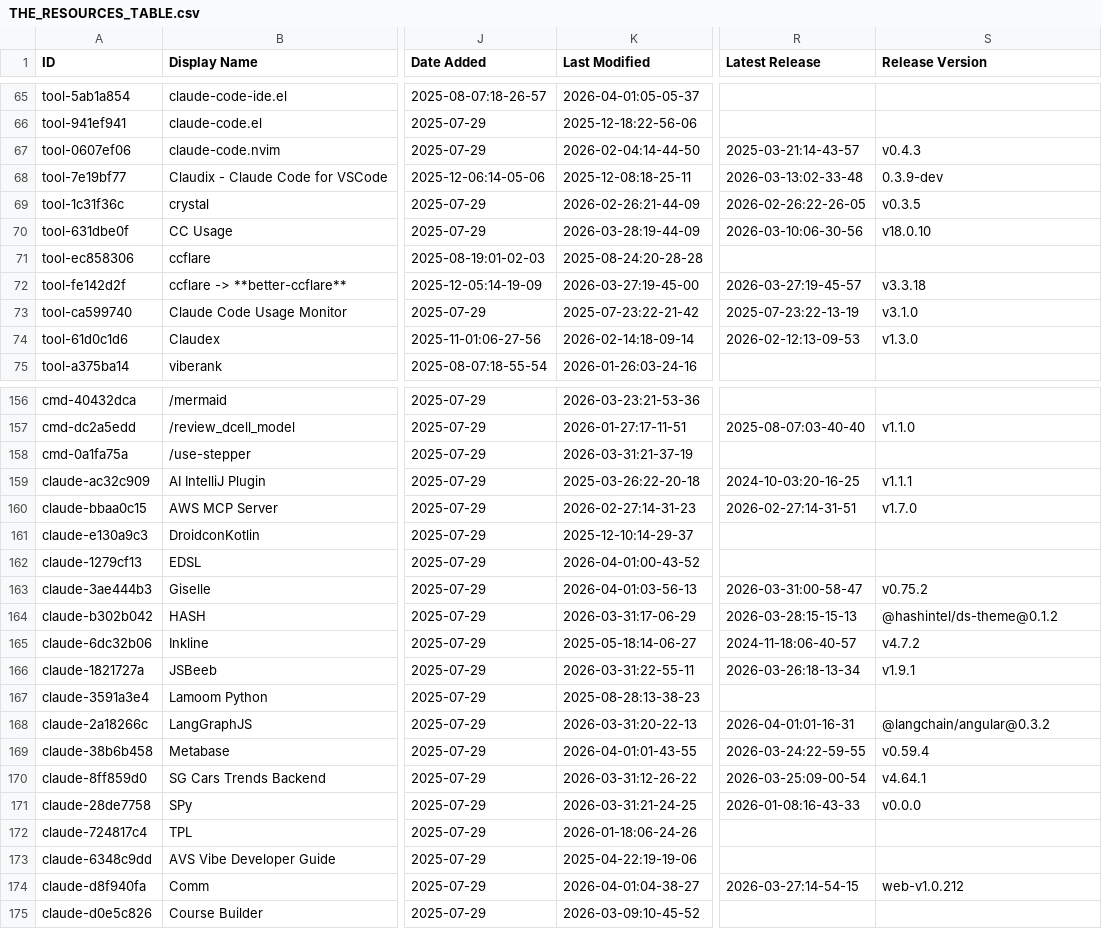
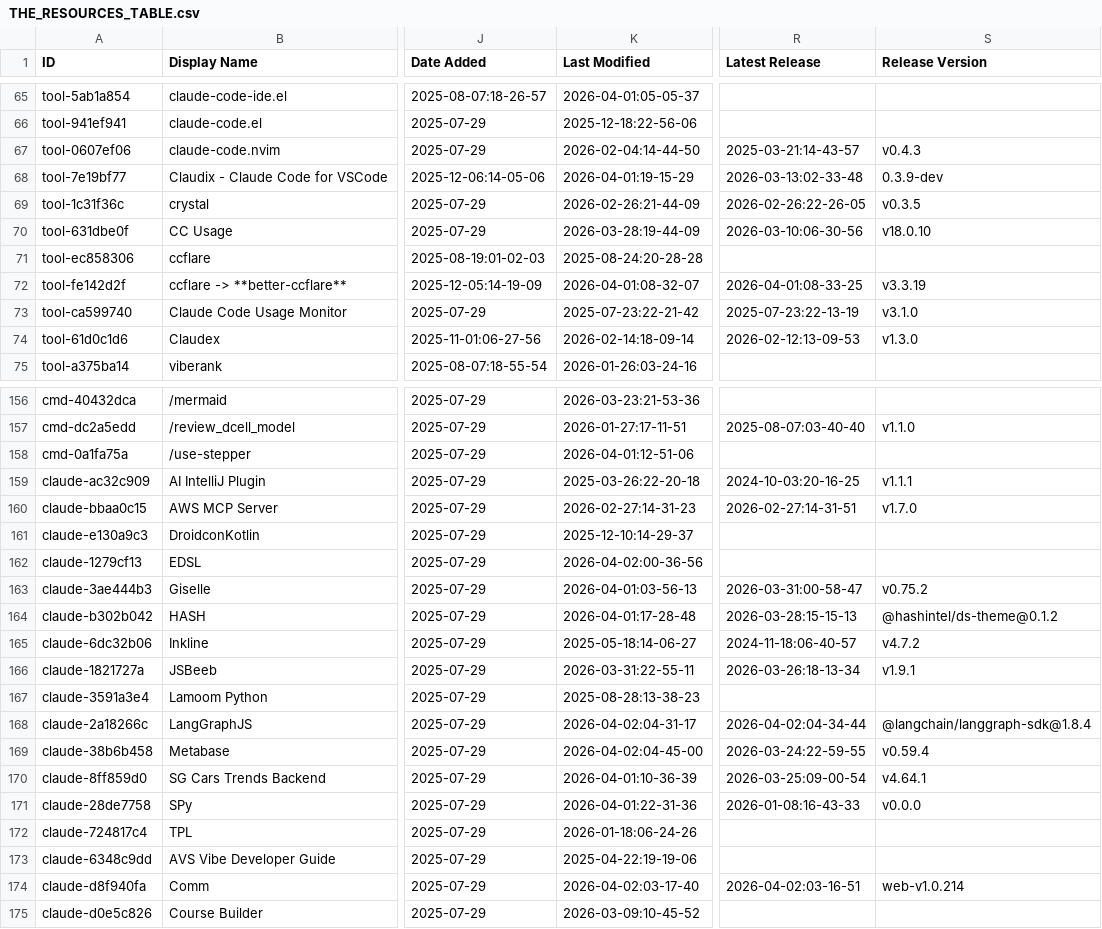
Before and after one commit to hesreallyhim-forks/awesome-claude-code, a CSV file: THE_RESOURCES_TABLE.csv, drawn as a sheet; only a part is shown, gaps mark what is left out; the diff covers the shown part only; the diff names each change by its address in the sheet, - before the commit and + after, or states it on an @@ line.

```diff
--- a/THE_RESOURCES_TABLE.csv
+++ b/THE_RESOURCES_TABLE.csv
-K68 (Last Modified): 2025-12-08:18-25-11
+K68 (Last Modified): 2026-04-01:19-15-29
-K72 (Last Modified): 2026-03-27:19-45-00
+K72 (Last Modified): 2026-04-01:08-32-07
-R72 (Latest Release): 2026-03-27:19-45-57
+R72 (Latest Release): 2026-04-01:08-33-25
-S72 (Release Version): v3.3.18
+S72 (Release Version): v3.3.19
-K158 (Last Modified): 2026-03-31:21-37-19
+K158 (Last Modified): 2026-04-01:12-51-06
-K162 (Last Modified): 2026-04-01:00-43-52
+K162 (Last Modified): 2026-04-02:00-36-56
-K164 (Last Modified): 2026-03-31:17-06-29
+K164 (Last Modified): 2026-04-01:17-28-48
-K168 (Last Modified): 2026-03-31:20-22-13
+K168 (Last Modified): 2026-04-02:04-31-17
-R168 (Latest Release): 2026-04-01:01-16-31
+R168 (Latest Release): 2026-04-02:04-34-44
-S168 (Release Version): @langchain/angular@0.3.2
+S168 (Release Version): @langchain/langgraph-sdk@1.8.4
-K169 (Last Modified): 2026-04-01:01-43-55
+K169 (Last Modified): 2026-04-02:04-45-00
-K170 (Last Modified): 2026-03-31:12-26-22
+K170 (Last Modified): 2026-04-01:10-36-39
-K171 (Last Modified): 2026-03-31:21-24-25
+K171 (Last Modified): 2026-04-01:22-31-36
-K174 (Last Modified): 2026-04-01:04-38-27
+K174 (Last Modified): 2026-04-02:03-17-40
-R174 (Latest Release): 2026-03-27:14-54-15
+R174 (Latest Release): 2026-04-02:03-16-51
-S174 (Release Version): web-v1.0.212
+S174 (Release Version): web-v1.0.214
```
Also changed, not shown: 39 edited cells elsewhere in this file.
